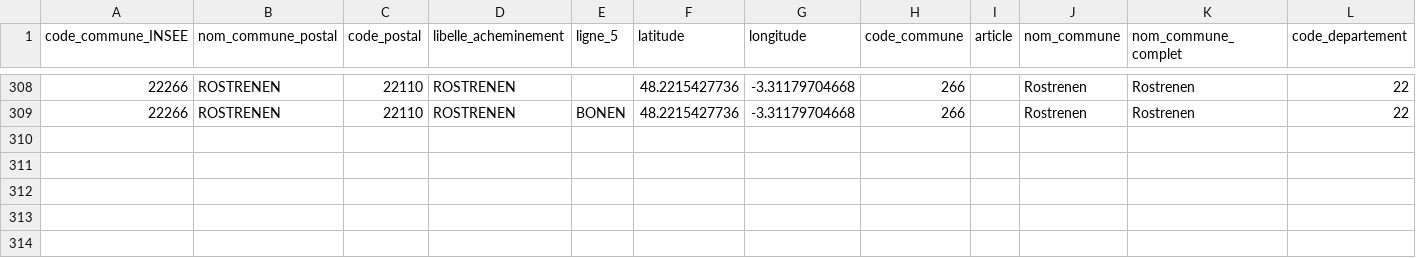
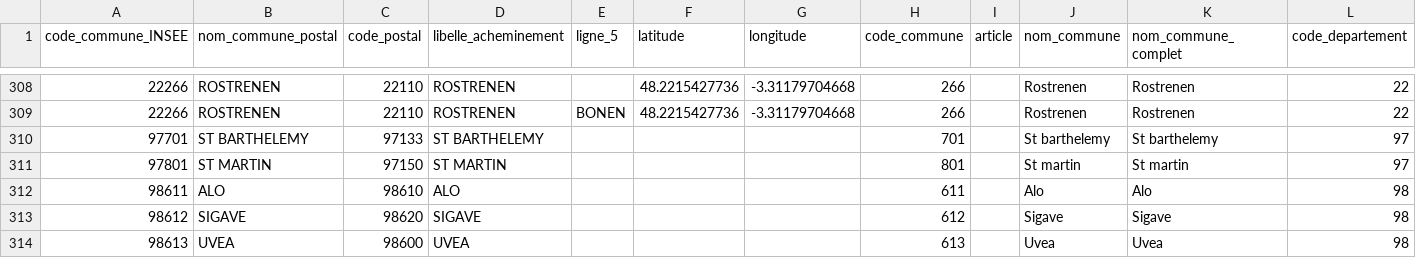
Before and after one commit to yoancourtay/axelor-pizza-planet, a CSV file: modules/meteo-france-module/src/main/resources/data-init/input/Simple.csv, drawn as a sheet; only a part is shown, gaps mark what is left out; rows hold the shown columns only; the diff names each change by its address in the sheet, - before the commit and + after, or states it on an @@ line.

Commit message:
working on input

```diff
--- a/modules/meteo-france-module/src/main/resources/data-init/input/Simple.csv
+++ b/modules/meteo-france-module/src/main/resources/data-init/input/Simple.csv
+row 310: 97701 | ST BARTHELEMY | 97133 | ST BARTHELEMY |  |  |  | 701 |  | St barthelemy | St barthelemy | 97
+row 311: 97801 | ST MARTIN | 97150 | ST MARTIN |  |  |  | 801 |  | St martin | St martin | 97
+row 312: 98611 | ALO | 98610 | ALO |  |  |  | 611 |  | Alo | Alo | 98
+row 313: 98612 | SIGAVE | 98620 | SIGAVE |  |  |  | 612 |  | Sigave | Sigave | 98
+row 314: 98613 | UVEA | 98600 | UVEA |  |  |  | 613 |  | Uvea | Uvea | 98
```
Also changed, not shown: 1 other file.
